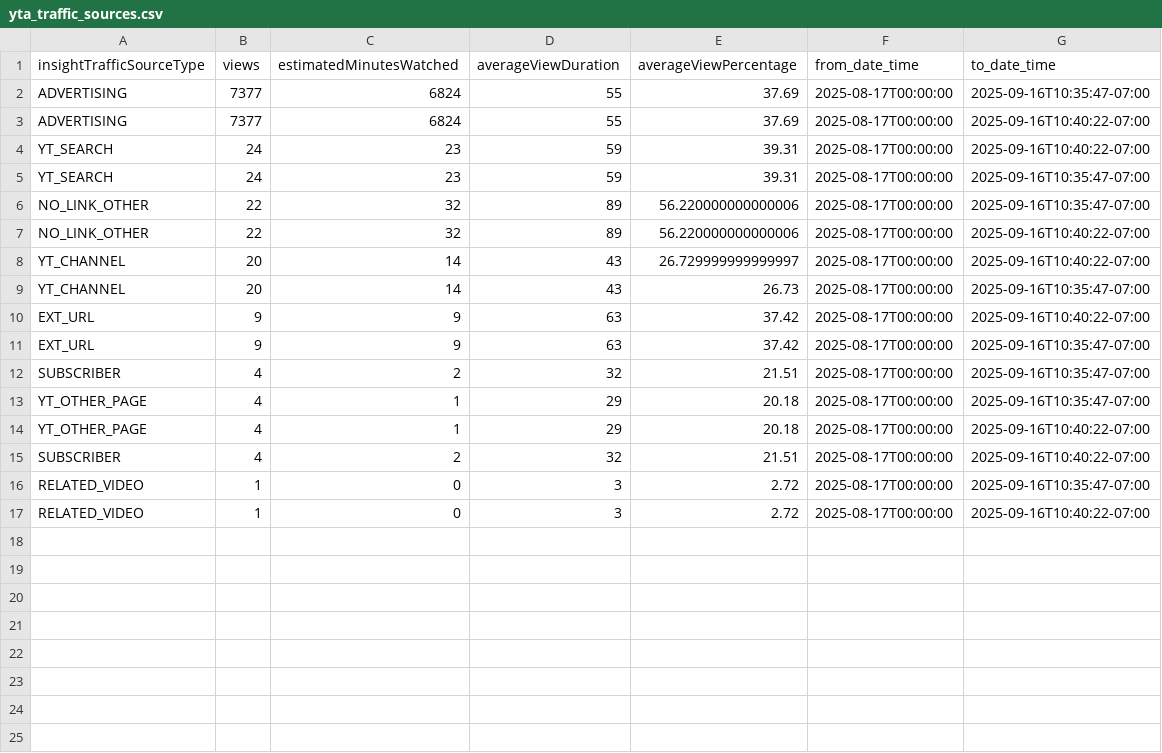
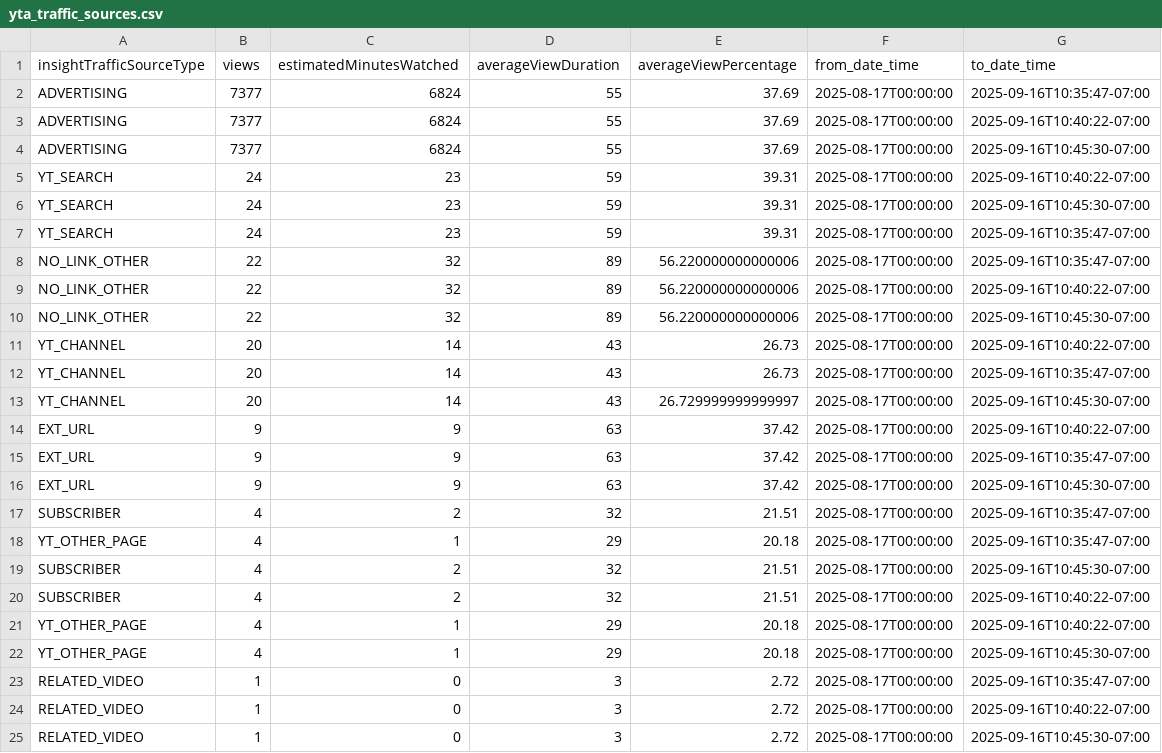
Before and after one commit to zeafang/kepilot-youtube_channel, a CSV file: yta_outputs/yta_traffic_sources.csv, drawn as a sheet.

```diff
--- a/yta_outputs/yta_traffic_sources.csv
+++ b/yta_outputs/yta_traffic_sources.csv
@@ -3,3 +3,5 @@ ADVERTISING,7377,6824,55,37.69,2025-08-17T00:00:00,2025-09-16T10:35:47-07:00
 ADVERTISING,7377,6824,55,37.69,2025-08-17T00:00:00,2025-09-16T10:40:22-07:00
+ADVERTISING,7377,6824,55,37.69,2025-08-17T00:00:00,2025-09-16T10:45:30-07:00
 YT_SEARCH,24,23,59,39.31,2025-08-17T00:00:00,2025-09-16T10:40:22-07:00
+YT_SEARCH,24,23,59,39.31,2025-08-17T00:00:00,2025-09-16T10:45:30-07:00
 YT_SEARCH,24,23,59,39.31,2025-08-17T00:00:00,2025-09-16T10:35:47-07:00
@@ -7,11 +9,17 @@ NO_LINK_OTHER,22,32,89,56.220000000000006,2025-08-17T00:00:00,2025-09-16T10:35:4
 NO_LINK_OTHER,22,32,89,56.220000000000006,2025-08-17T00:00:00,2025-09-16T10:40:22-07:00
-YT_CHANNEL,20,14,43,26.729999999999997,2025-08-17T00:00:00,2025-09-16T10:40:22-07:00
+NO_LINK_OTHER,22,32,89,56.220000000000006,2025-08-17T00:00:00,2025-09-16T10:45:30-07:00
+YT_CHANNEL,20,14,43,26.73,2025-08-17T00:00:00,2025-09-16T10:40:22-07:00
 YT_CHANNEL,20,14,43,26.73,2025-08-17T00:00:00,2025-09-16T10:35:47-07:00
+YT_CHANNEL,20,14,43,26.729999999999997,2025-08-17T00:00:00,2025-09-16T10:45:30-07:00
 EXT_URL,9,9,63,37.42,2025-08-17T00:00:00,2025-09-16T10:40:22-07:00
 EXT_URL,9,9,63,37.42,2025-08-17T00:00:00,2025-09-16T10:35:47-07:00
+EXT_URL,9,9,63,37.42,2025-08-17T00:00:00,2025-09-16T10:45:30-07:00
 SUBSCRIBER,4,2,32,21.51,2025-08-17T00:00:00,2025-09-16T10:35:47-07:00
 YT_OTHER_PAGE,4,1,29,20.18,2025-08-17T00:00:00,2025-09-16T10:35:47-07:00
+SUBSCRIBER,4,2,32,21.51,2025-08-17T00:00:00,2025-09-16T10:45:30-07:00
+SUBSCRIBER,4,2,32,21.51,2025-08-17T00:00:00,2025-09-16T10:40:22-07:00
 YT_OTHER_PAGE,4,1,29,20.18,2025-08-17T00:00:00,2025-09-16T10:40:22-07:00
-SUBSCRIBER,4,2,32,21.51,2025-08-17T00:00:00,2025-09-16T10:40:22-07:00
+YT_OTHER_PAGE,4,1,29,20.18,2025-08-17T00:00:00,2025-09-16T10:45:30-07:00
 RELATED_VIDEO,1,0,3,2.72,2025-08-17T00:00:00,2025-09-16T10:35:47-07:00
 RELATED_VIDEO,1,0,3,2.72,2025-08-17T00:00:00,2025-09-16T10:40:22-07:00
+RELATED_VIDEO,1,0,3,2.72,2025-08-17T00:00:00,2025-09-16T10:45:30-07:00
```
Also changed, not shown: yta_outputs/yta_daily_trend.csv, 2 other files.
